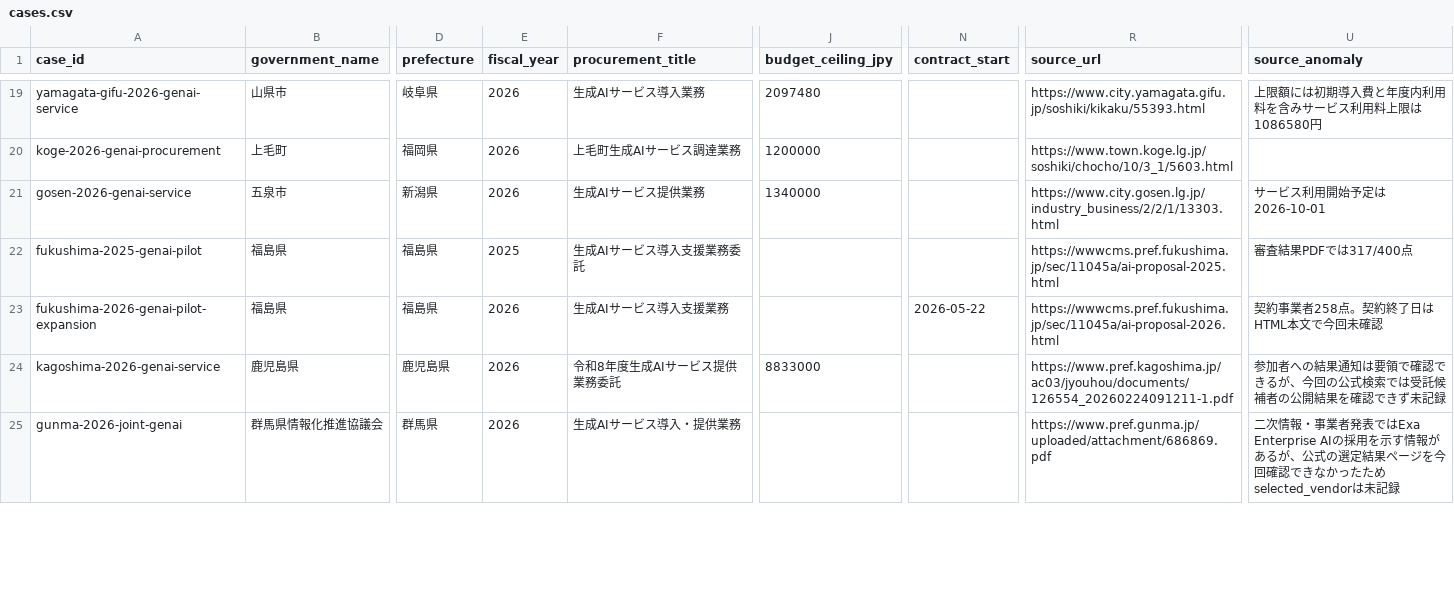
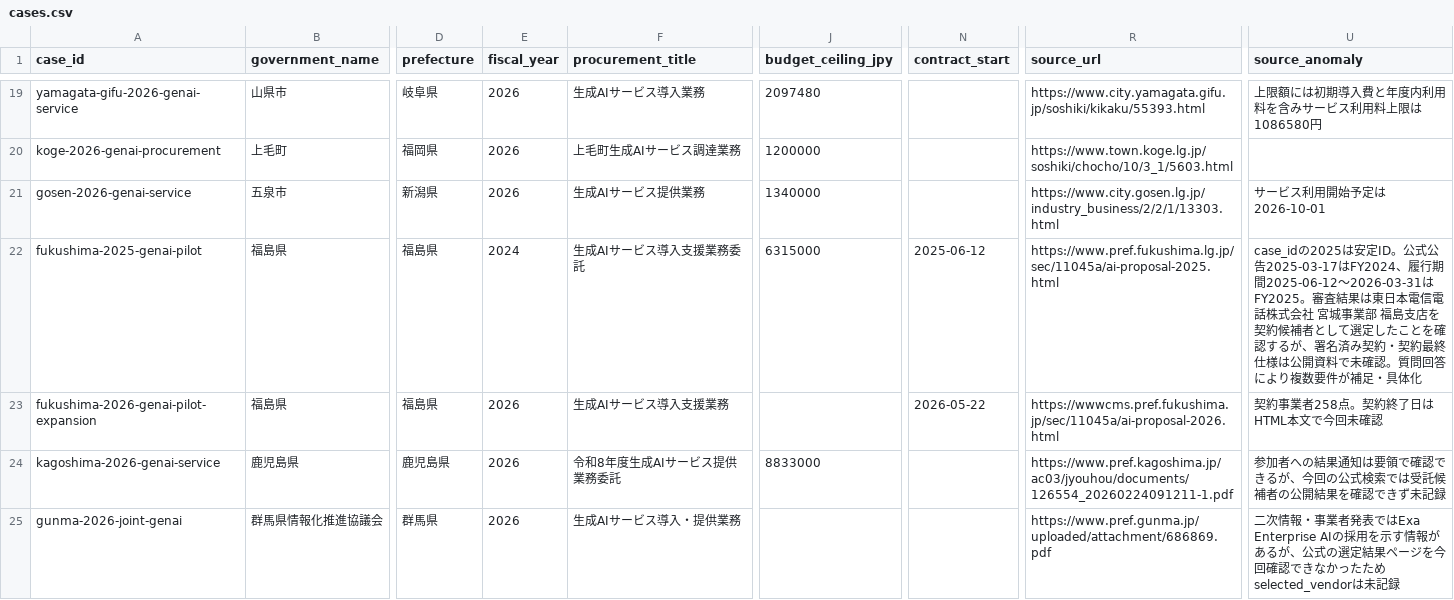
Before and after one commit to Josh-Temple/public-sector-ai-procurement-japan, a CSV file: data/cases.csv, drawn as a sheet; only a part is shown, gaps mark what is left out; the diff names each change by its address in the sheet, - before the commit and + after, or states it on an @@ line.

Commit message:
Harden Fukushima 2025 case chronology

```diff
--- a/data/cases.csv
+++ b/data/cases.csv
-E22 (fiscal_year): 2025
+E22 (fiscal_year): 2024
-J22 (budget_ceiling_jpy): (empty)
+J22 (budget_ceiling_jpy): 6315000
-N22 (contract_start): (empty)
+N22 (contract_start): 2025-06-12
-R22 (source_url): https://wwwcms.pref.fukushima.jp/sec/11045a/ai-proposal-2025.html
+R22 (source_url): https://www.pref.fukushima.lg.jp/sec/11045a/ai-proposal-2025.html
-U22 (source_anomaly): 審査結果PDFでは317/400点
+U22 (source_anomaly): case_idの2025は安定ID。公式公告2025-03-17はFY2024、履行期間2025-06-12〜2026-03-31はFY2025。審査結果は東日本電信電話株式会社 宮城事業部 福島支店を契約候補者として選定したことを確認するが、署名済み契約・契約最終仕様は公開資料で未確認。質問回答により複数要件が補足・具体化
```
